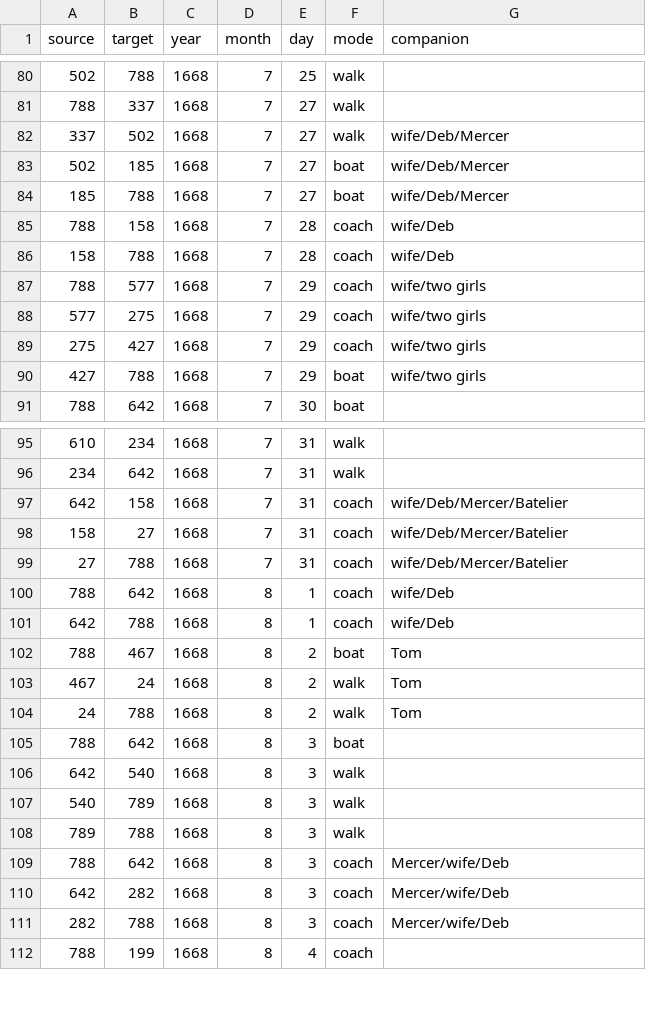
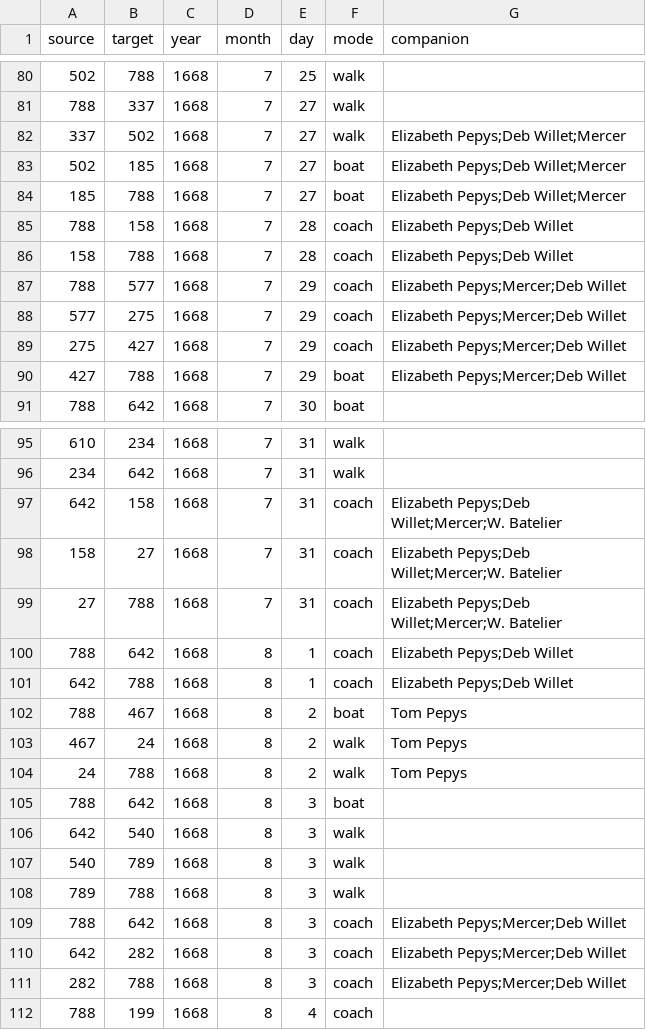
Before and after one commit to jmotis/networking-pepys, a CSV file: edges_1668_jul_dec.csv, drawn as a sheet; only a part is shown, gaps mark what is left out; the diff covers the shown part only.

```diff
--- a/edges_1668_jul_dec.csv
+++ b/edges_1668_jul_dec.csv
@@ -81,11 +81,11 @@ source,target,year,month,day,mode,companion
 788,337,1668,7,27,walk,
-337,502,1668,7,27,walk,wife/Deb/Mercer
-502,185,1668,7,27,boat,wife/Deb/Mercer
-185,788,1668,7,27,boat,wife/Deb/Mercer
-788,158,1668,7,28,coach,wife/Deb
-158,788,1668,7,28,coach,wife/Deb
-788,577,1668,7,29,coach,wife/two girls
-577,275,1668,7,29,coach,wife/two girls
-275,427,1668,7,29,coach,wife/two girls
-427,788,1668,7,29,boat,wife/two girls
+337,502,1668,7,27,walk,Elizabeth Pepys;Deb Willet;Mercer
+502,185,1668,7,27,boat,Elizabeth Pepys;Deb Willet;Mercer
+185,788,1668,7,27,boat,Elizabeth Pepys;Deb Willet;Mercer
+788,158,1668,7,28,coach,Elizabeth Pepys;Deb Willet
+158,788,1668,7,28,coach,Elizabeth Pepys;Deb Willet
+788,577,1668,7,29,coach,Elizabeth Pepys;Mercer;Deb Willet
+577,275,1668,7,29,coach,Elizabeth Pepys;Mercer;Deb Willet
+275,427,1668,7,29,coach,Elizabeth Pepys;Mercer;Deb Willet
+427,788,1668,7,29,boat,Elizabeth Pepys;Mercer;Deb Willet
 788,642,1668,7,30,boat,
@@ -96,10 +96,10 @@ source,target,year,month,day,mode,companion
 234,642,1668,7,31,walk,
-642,158,1668,7,31,coach,wife/Deb/Mercer/Batelier
-158,27,1668,7,31,coach,wife/Deb/Mercer/Batelier
-27,788,1668,7,31,coach,wife/Deb/Mercer/Batelier
-788,642,1668,8,1,coach,wife/Deb
-642,788,1668,8,1,coach,wife/Deb
-788,467,1668,8,2,boat,Tom
-467,24,1668,8,2,walk,Tom
-24,788,1668,8,2,walk,Tom
+642,158,1668,7,31,coach,Elizabeth Pepys;Deb Willet;Mercer;W. Batelier
+158,27,1668,7,31,coach,Elizabeth Pepys;Deb Willet;Mercer;W. Batelier
+27,788,1668,7,31,coach,Elizabeth Pepys;Deb Willet;Mercer;W. Batelier
+788,642,1668,8,1,coach,Elizabeth Pepys;Deb Willet
+642,788,1668,8,1,coach,Elizabeth Pepys;Deb Willet
+788,467,1668,8,2,boat,Tom Pepys
+467,24,1668,8,2,walk,Tom Pepys
+24,788,1668,8,2,walk,Tom Pepys
 788,642,1668,8,3,boat,
@@ -108,5 +108,5 @@ source,target,year,month,day,mode,companion
 789,788,1668,8,3,walk,
-788,642,1668,8,3,coach,Mercer/wife/Deb
-642,282,1668,8,3,coach,Mercer/wife/Deb
-282,788,1668,8,3,coach,Mercer/wife/Deb
+788,642,1668,8,3,coach,Elizabeth Pepys;Mercer;Deb Willet
+642,282,1668,8,3,coach,Elizabeth Pepys;Mercer;Deb Willet
+282,788,1668,8,3,coach,Elizabeth Pepys;Mercer;Deb Willet
 788,199,1668,8,4,coach,
```
Also changed, not shown: 69 edited cells elsewhere in this file, edges_1662_may_aug.csv, edges_1662_sep_dec.csv, 12 other files.
